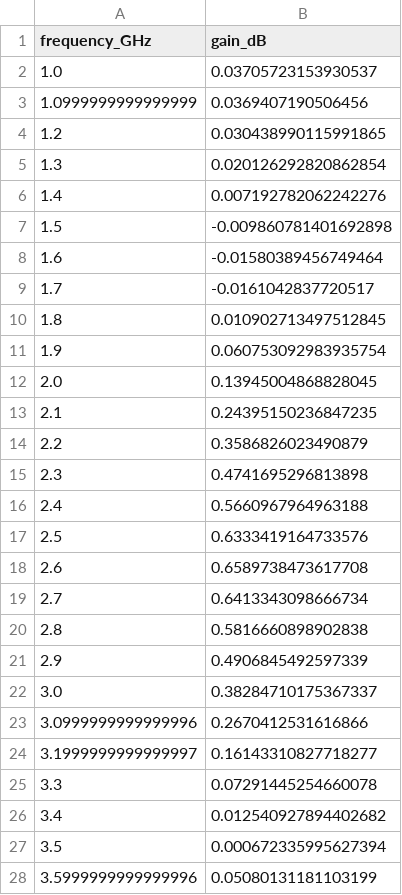
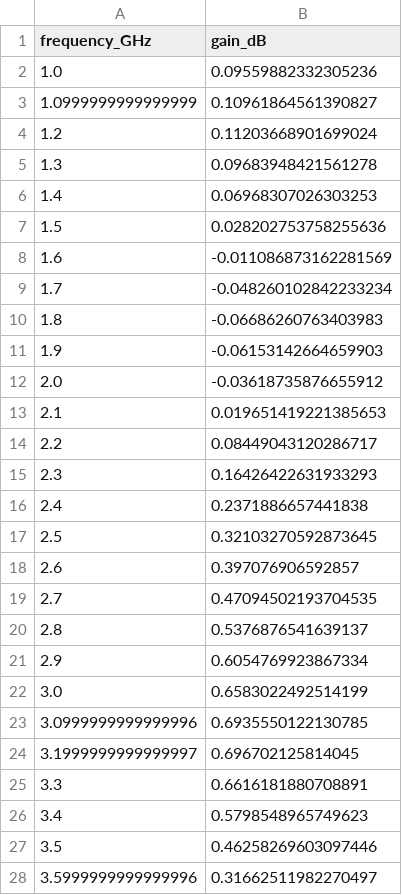
Before and after one commit to Sho-Matsuoka/optTWPA, a CSV file: freq_gain_sim.csv, drawn as a sheet; only a part is shown; the diff covers the shown part only.

```diff
--- a/freq_gain_sim.csv
+++ b/freq_gain_sim.csv
@@ -1,28 +1,28 @@
 frequency_GHz,gain_dB
-1.0,0.03705723153930537
-1.0999999999999999,0.0369407190506456
-1.2,0.030438990115991865
-1.3,0.020126292820862854
-1.4,0.007192782062242276
-1.5,-0.009860781401692898
-1.6,-0.01580389456749464
-1.7,-0.0161042837720517
-1.8,0.010902713497512845
-1.9,0.060753092983935754
-2.0,0.13945004868828045
-2.1,0.24395150236847235
-2.2,0.3586826023490879
-2.3,0.4741695296813898
-2.4,0.5660967964963188
-2.5,0.6333419164733576
-2.6,0.6589738473617708
-2.7,0.6413343098666734
-2.8,0.5816660898902838
-2.9,0.4906845492597339
-3.0,0.38284710175367337
-3.0999999999999996,0.2670412531616866
-3.1999999999999997,0.16143310827718277
-3.3,0.07291445254660078
-3.4,0.012540927894402682
-3.5,0.000672335995627394
-3.5999999999999996,0.05080131181103199
+1.0,0.09559882332305236
+1.0999999999999999,0.10961864561390827
+1.2,0.11203668901699024
+1.3,0.09683948421561278
+1.4,0.06968307026303253
+1.5,0.028202753758255636
+1.6,-0.011086873162281569
+1.7,-0.048260102842233234
+1.8,-0.06686260763403983
+1.9,-0.06153142664659903
+2.0,-0.03618735876655912
+2.1,0.019651419221385653
+2.2,0.08449043120286717
+2.3,0.16426422631933293
+2.4,0.2371886657441838
+2.5,0.32103270592873645
+2.6,0.397076906592857
+2.7,0.47094502193704535
+2.8,0.5376876541639137
+2.9,0.6054769923867334
+3.0,0.6583022492514199
+3.0999999999999996,0.6935550122130785
+3.1999999999999997,0.696702125814045
+3.3,0.6616181880708891
+3.4,0.5798548965749623
+3.5,0.46258269603097446
+3.5999999999999996,0.31662511982270497
```
Also changed, not shown: 124 edited cells elsewhere in this file, freq_gain_3731081.csv, 6 other files.
